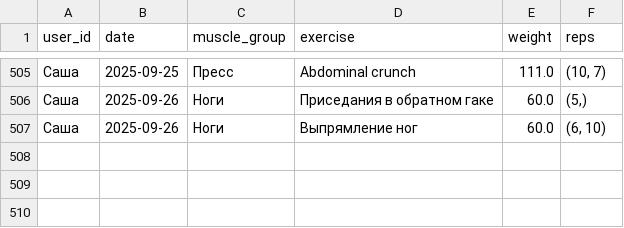
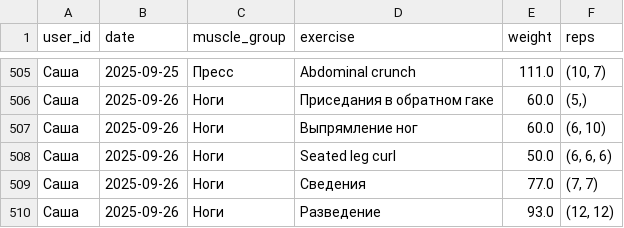
Before and after one commit to v0r0bi0v/gym-statistics, a CSV file: workouts.csv, drawn as a sheet; only a part is shown, gaps mark what is left out; the diff names each change by its address in the sheet, - before the commit and + after, or states it on an @@ line.

Commit message:
GYM AUTOCOMMIT 2025-09-26 08:20:29 UTC

```diff
--- a/workouts.csv
+++ b/workouts.csv
+row 508: Саша | 2025-09-26 | Ноги | Seated leg curl | 50.0 | (6, 6, 6)
+row 509: Саша | 2025-09-26 | Ноги | Сведения | 77.0 | (7, 7)
+row 510: Саша | 2025-09-26 | Ноги | Разведение | 93.0 | (12, 12)
```
